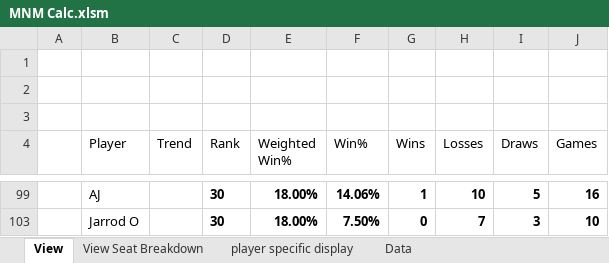
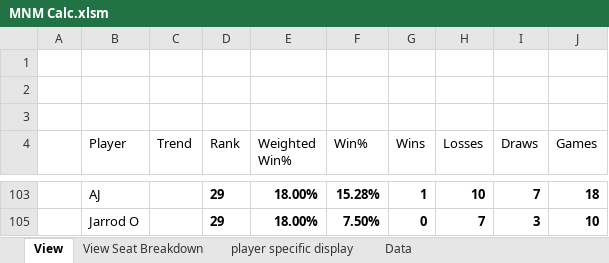
Before and after one commit to GoblinEngineers/Website-for-MNM, an Excel workbook: MNM Calc.xlsm, sheet View, drawn as a sheet; only a part is shown, gaps mark what is left out; values as stored, in another font and other column widths than the file's, no borders; charts and pictures and conditional formats and table styles not drawn; addresses are those after the commit; the diff covers the shown part only; the diff names each change by its address in the sheet, - before the commit and + after, or states it on an @@ line.

```diff
--- a/MNM Calc.xlsm (sheet View)
+++ b/MNM Calc.xlsm (sheet View)
-D103 (Rank): 30
+D103 (Rank): 29
-F103 (Win%): 14.06%
+F103 (Win%): 15.28%
-I103 (Draws): 5
+I103 (Draws): 7
-J103 (Games): 16
+J103 (Games): 18
-D105 (Rank): 30
+D105 (Rank): 29
```
Also changed, not shown: 6 added rows, 5 removed rows and 54 edited cells elsewhere in this sheet, sheet Data, sheet View Seat Breakdown, hidden cells, charts or pictures.
